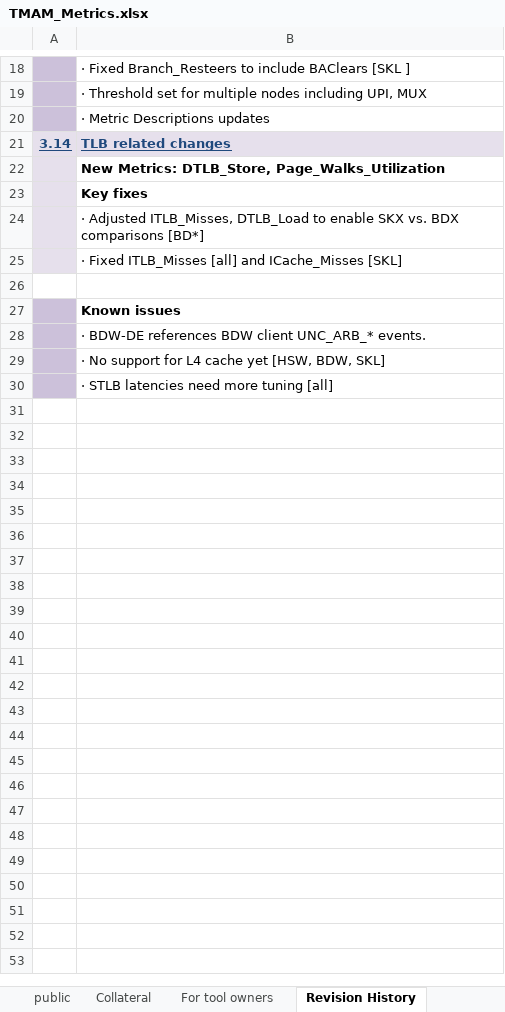
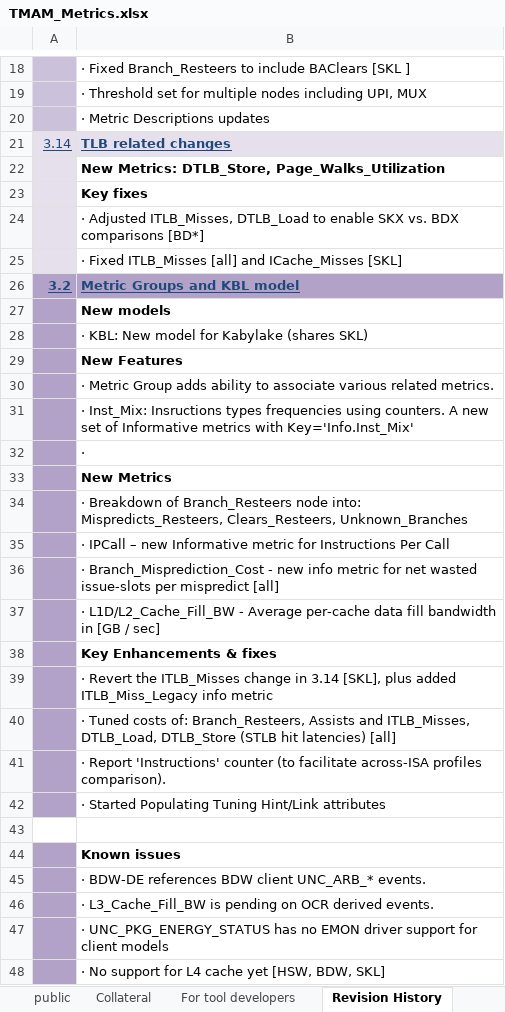
Before and after one commit to TomTheBear/perfmondb, an Excel workbook: TMAM_Metrics.xlsx, sheet Revision History, drawn as a sheet; only a part is shown, gaps mark what is left out; values as stored, in another font and other column widths than the file's, no borders; removed rows and columns are numbered as before the commit, all else as after; the diff covers the shown part only; the diff names each change by its address in the sheet, - before the commit and + after, or states it on an @@ line.

```diff
--- a/TMAM_Metrics.xlsx (sheet Revision History)
+++ b/TMAM_Metrics.xlsx (sheet Revision History)
-sheet tab: For tool owners
+sheet tab: For tool developers
-A21 bold: on
+A21 bold: off
+row 26: 3.2 | Metric Groups and KBL model
+row 27:  | New models
+row 28:  | · KBL: New model for Kabylake (shares SKL)
+row 29:  | New Features
+row 30:  | · Metric Group adds ability to associate various related metrics.
+row 31:  | · Inst_Mix: Insructions types frequencies using counters. A new set of Informative metrics with Key='Info.Inst_Mix'
+row 32:  | ·
+row 33:  | New Metrics
+row 34:  | · Breakdown of Branch_Resteers node into: Mispredicts_Resteers, Clears_Resteers, Unknown_Branches
+row 35:  | · IPCall – new Informative metric for Instructions Per Call
+row 36:  | · Branch_Misprediction_Cost - new info metric for net wasted issue-slots per mispredict [all]
+row 37:  | · L1D/L2_Cache_Fill_BW - Average per-cache data fill bandwidth in [GB / sec]
+row 38:  | Key Enhancements & fixes
+row 39:  | · Revert the ITLB_Misses change in 3.14 [SKL], plus added ITLB_Miss_Legacy info metric
+row 40:  | · Tuned costs of: Branch_Resteers, Assists and ITLB_Misses, DTLB_Load, DTLB_Store (STLB hit latencies) [all]
+row 41:  | · Report 'Instructions' counter (to facilitate across-ISA profiles comparison).
+row 42:  | · Started Populating Tuning Hint/Link attributes
-A44:A45 fill: #CCC1DA
+A44:A45 fill: #B3A2C7
+row 46:  | · L3_Cache_Fill_BW is pending on OCR derived events.
+row 47:  | · UNC_PKG_ENERGY_STATUS has no EMON driver support for client models
-A48 fill: #CCC1DA
+A48 fill: #B3A2C7
-row 30:  | · STLB latencies need more tuning [all]
```
Also changed, not shown: cell formats elsewhere in this sheet, sheet public, sheet Copyright, hidden cells, 1 other file.
